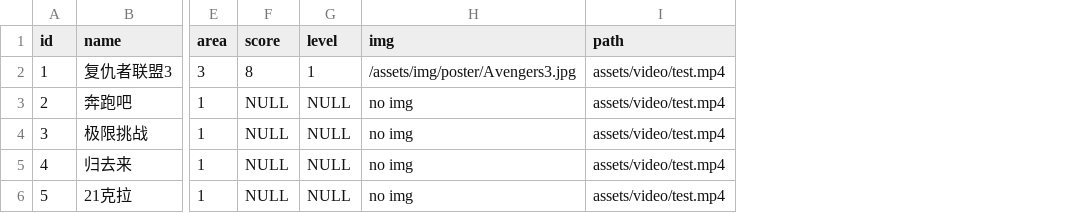
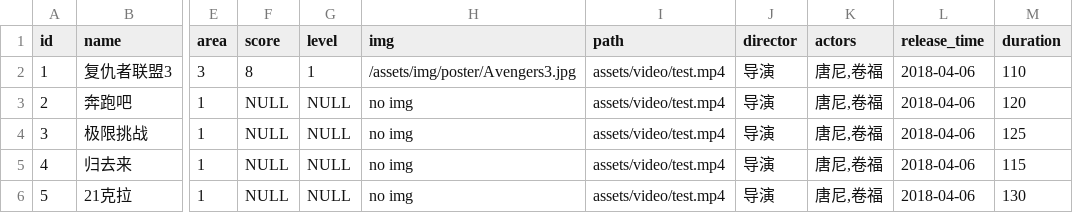
Before and after one commit to yaohongfei/filmnavigation, a CSV file: sql/film.csv, drawn as a sheet; only a part is shown, gaps mark what is left out; the diff names each change by its address in the sheet, - before the commit and + after, or states it on an @@ line.

Commit message:
update table

```diff
--- a/sql/film.csv
+++ b/sql/film.csv
+column J (director), rows 2-6: all 导演
+column K (actors), rows 2-6: all 唐尼,卷福
+column L (release_time), rows 2-6: all 2018-04-06
+column M (duration), rows 2-6: 110 | 120 | 125 | 115 | 130
```
Also changed, not shown: 4 other files.
